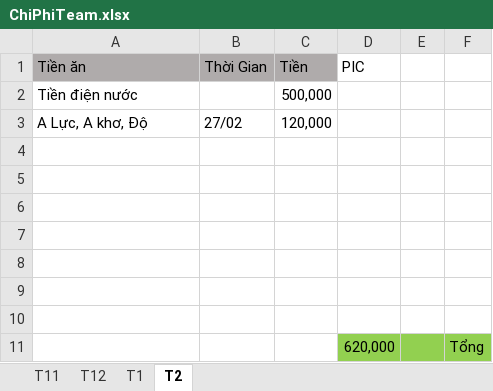
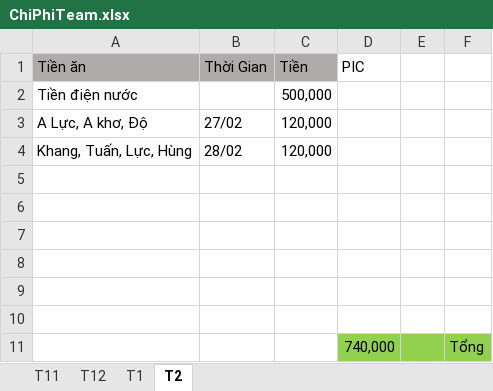
Before and after one commit to anhtuan200794/Team_Log, an Excel workbook: ChiPhiTeam.xlsx, sheet T2, drawn as a sheet; values as stored, in another font and other column widths than the file's, no borders; removed rows and columns are numbered as before the commit, all else as after; the diff names each change by its address in the sheet, - before the commit and + after, or states it on an @@ line.

Commit message:
Update tháng 2

```diff
--- a/ChiPhiTeam.xlsx (sheet T2)
+++ b/ChiPhiTeam.xlsx (sheet T2)
+row 4: Khang, Tuấn, Lực, Hùng | 28/02 | 120,000
-row 11: (empty)
+row 11:  |  |  | 740,000 |  | Tổng
-D11:F11 fill: none
+D11:F11 fill: #92D050
-row 11:  |  |  | 620,000 |  | Tổng
```
